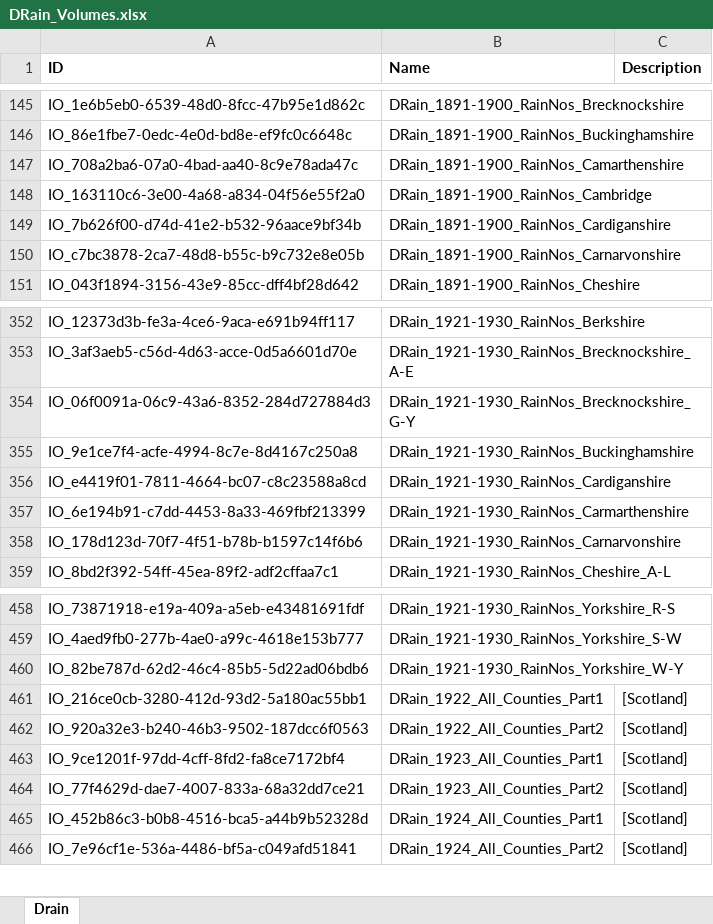
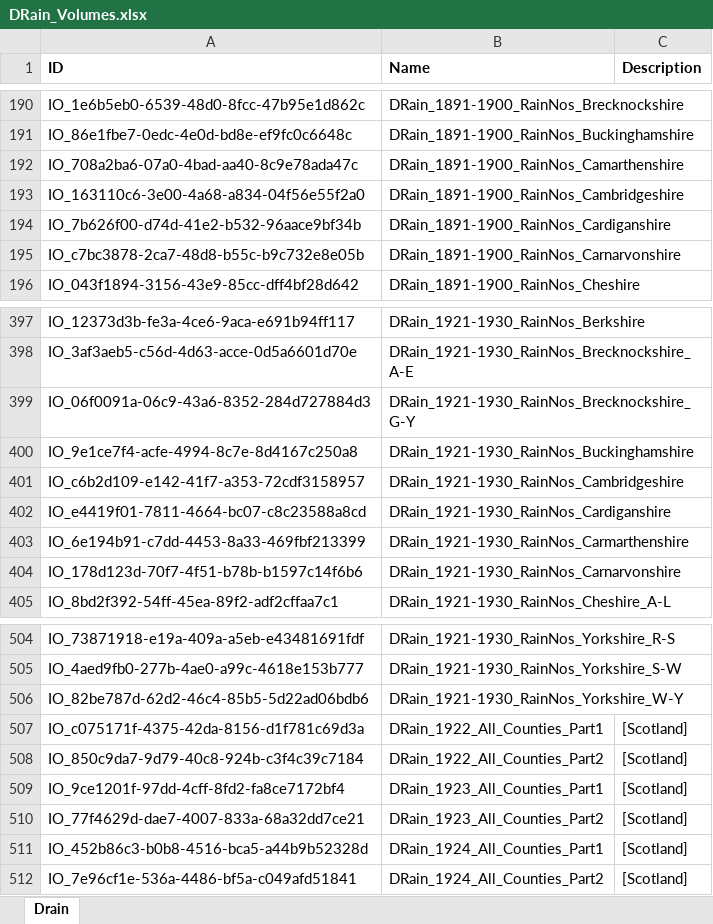
Before and after one commit to rjmeats/MetOfficeArchive, an Excel workbook: ArchiveDocumentsSpreadsheet/DRain_Volumes.xlsx, sheet Drain, drawn as a sheet; only a part is shown, gaps mark what is left out; values as stored, in another font and other column widths than the file's, no borders; addresses are those after the commit; the diff covers the shown part only; the diff names each change by its address in the sheet, - before the commit and + after, or states it on an @@ line.

```diff
--- a/ArchiveDocumentsSpreadsheet/DRain_Volumes.xlsx (sheet Drain)
+++ b/ArchiveDocumentsSpreadsheet/DRain_Volumes.xlsx (sheet Drain)
-B193 (Name): DRain_1891-1900_RainNos_Cambridge
+B193 (Name): DRain_1891-1900_RainNos_Cambridgeshire
+row 401: IO_c6b2d109-e142-41f7-a353-72cdf3158957 | DRain_1921-1930_RainNos_Cambridgeshire
-A507 (ID): IO_216ce0cb-3280-412d-93d2-5a180ac55bb1
+A507 (ID): IO_c075171f-4375-42da-8156-d1f781c69d3a
-A508 (ID): IO_920a32e3-b240-46b3-9502-187dcc6f0563
+A508 (ID): IO_850c9da7-9d79-40c8-924b-c3f4c39c7184
```
Also changed, not shown: 45 added rows elsewhere in this sheet.
